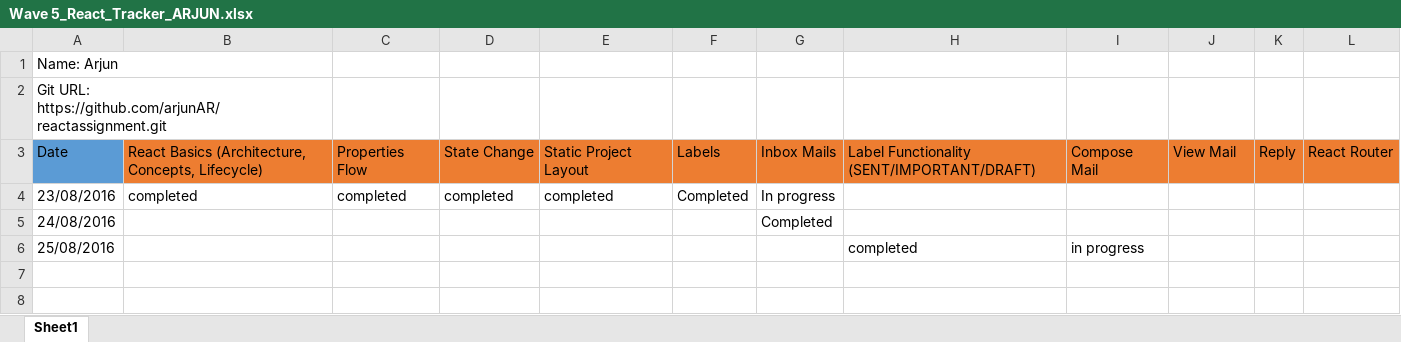
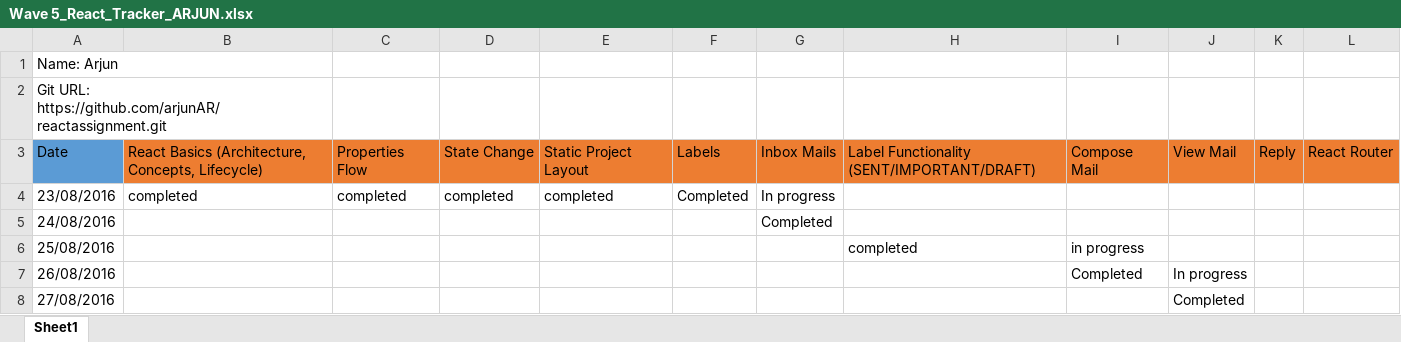
Before and after one commit to arjunAR/reactassignment, an Excel workbook: Wave 5_React_Tracker_ARJUN.xlsx, sheet Sheet1, drawn as a sheet; values as stored, in another font and other column widths than the file's, no borders; the diff names each change by its address in the sheet, - before the commit and + after, or states it on an @@ line.

Commit message:
Add files via upload
react assignment

```diff
--- a/Wave 5_React_Tracker_ARJUN.xlsx (sheet Sheet1)
+++ b/Wave 5_React_Tracker_ARJUN.xlsx (sheet Sheet1)
+row 7: 26/08/2016 |  |  |  |  |  |  |  | Completed | In progress
+row 8: 27/08/2016 |  |  |  |  |  |  |  |  | Completed
```
Also changed, not shown: 2 other files.
